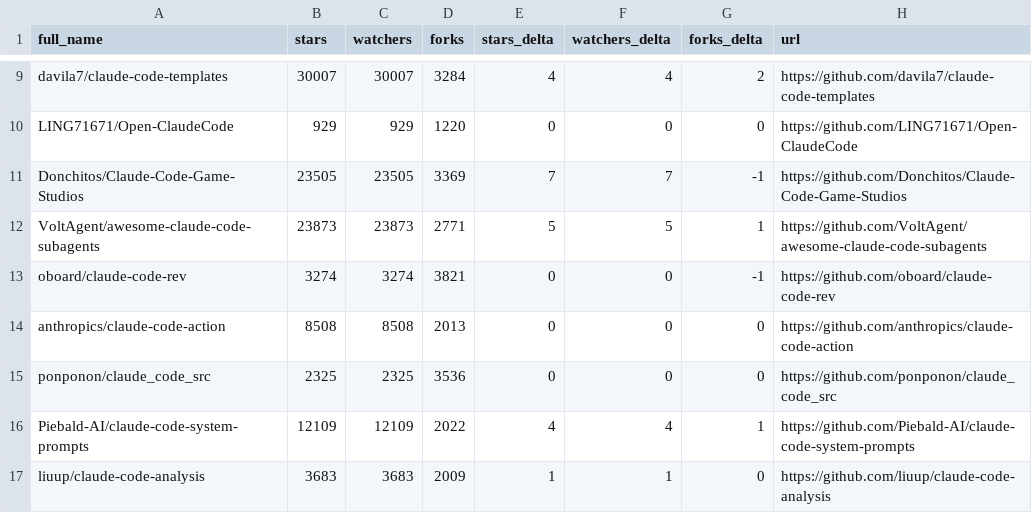
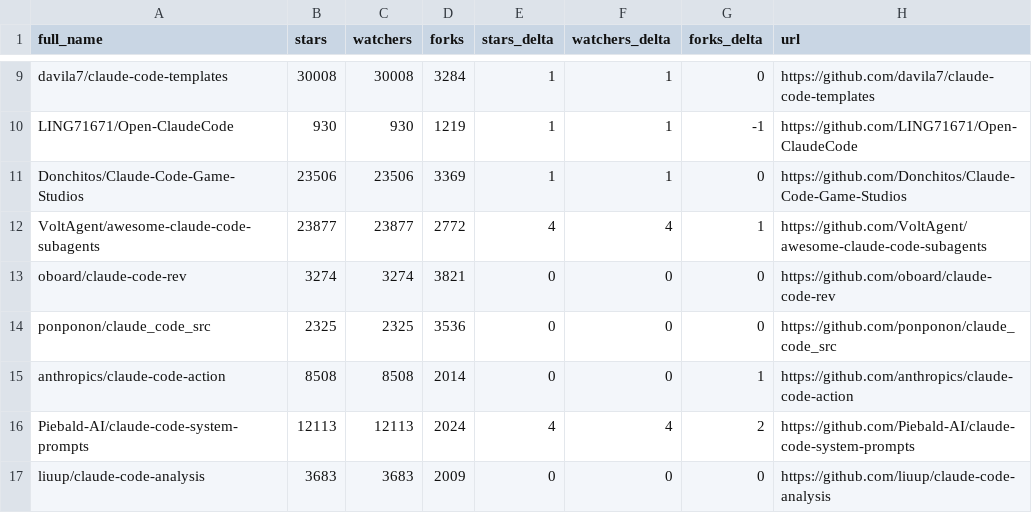
Before and after one commit to KuroTL/awesome-claude-code, a CSV file: data/repo-ticker.csv, drawn as a sheet; only a part is shown, gaps mark what is left out; removed rows and columns are numbered as before the commit, all else as after; the diff covers the shown part only; the diff names each change by its address in the sheet, - before the commit and + after, or states it on an @@ line.

```diff
--- a/data/repo-ticker.csv
+++ b/data/repo-ticker.csv
-B9 (stars): 30007
+B9 (stars): 30008
-C9 (watchers): 30007
+C9 (watchers): 30008
-E9 (stars_delta): 4
+E9 (stars_delta): 1
-F9 (watchers_delta): 4
+F9 (watchers_delta): 1
-G9 (forks_delta): 2
+G9 (forks_delta): 0
-B10 (stars): 929
+B10 (stars): 930
-C10 (watchers): 929
+C10 (watchers): 930
-D10 (forks): 1220
+D10 (forks): 1219
-E10 (stars_delta): 0
+E10 (stars_delta): 1
-F10 (watchers_delta): 0
+F10 (watchers_delta): 1
-G10 (forks_delta): 0
+G10 (forks_delta): -1
-B11 (stars): 23505
+B11 (stars): 23506
-C11 (watchers): 23505
+C11 (watchers): 23506
-E11 (stars_delta): 7
+E11 (stars_delta): 1
-F11 (watchers_delta): 7
+F11 (watchers_delta): 1
-G11 (forks_delta): -1
+G11 (forks_delta): 0
-B12 (stars): 23873
+B12 (stars): 23877
-C12 (watchers): 23873
+C12 (watchers): 23877
-D12 (forks): 2771
+D12 (forks): 2772
-E12 (stars_delta): 5
+E12 (stars_delta): 4
-F12 (watchers_delta): 5
+F12 (watchers_delta): 4
-G13 (forks_delta): -1
+G13 (forks_delta): 0
-row 14: anthropics/claude-code-action | 8508 | 8508 | 2013 | 0 | 0 | 0 | https://github.com/anthropics/claude-code-action
+row 15: anthropics/claude-code-action | 8508 | 8508 | 2014 | 0 | 0 | 1 | https://github.com/anthropics/claude-code-action
-B16 (stars): 12109
+B16 (stars): 12113
-C16 (watchers): 12109
+C16 (watchers): 12113
-D16 (forks): 2022
+D16 (forks): 2024
-G16 (forks_delta): 1
+G16 (forks_delta): 2
-E17 (stars_delta): 1
+E17 (stars_delta): 0
-F17 (watchers_delta): 1
+F17 (watchers_delta): 0
```
Also changed, not shown: 1 added row, 1 removed row, 3 moved rows and 135 edited cells elsewhere in this file, 2 other files.
